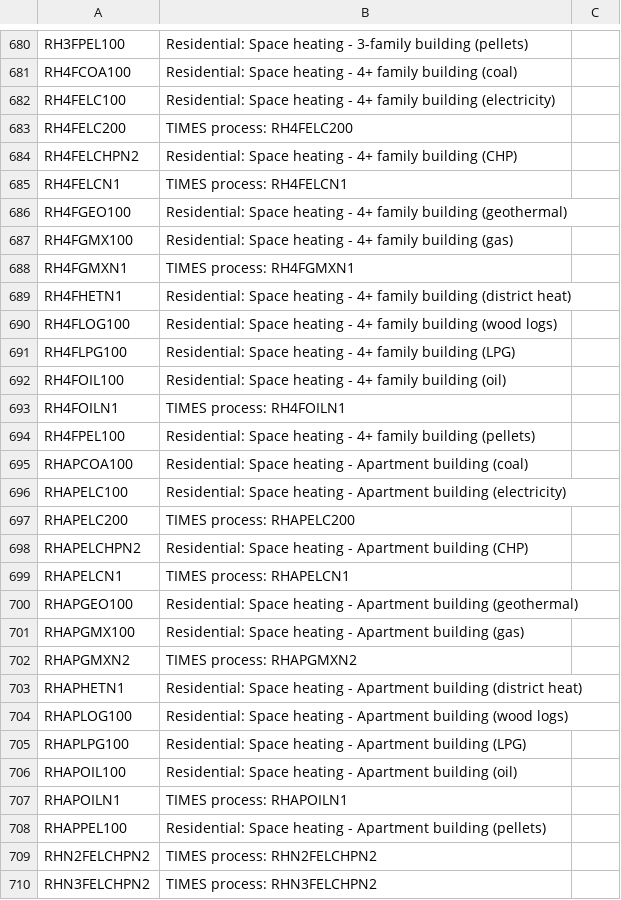
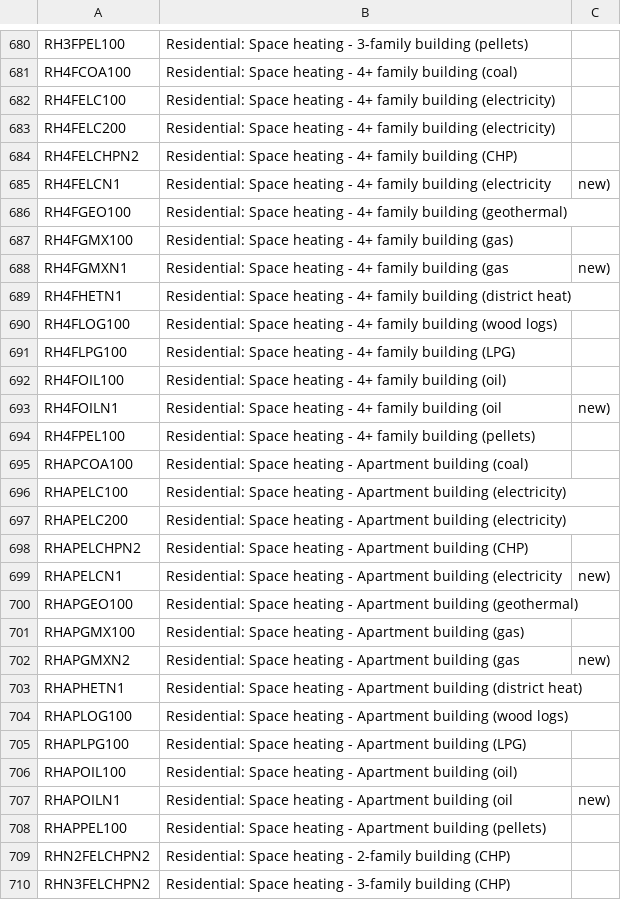
Before and after one commit to IntSusEnergySystems/TIMES_PyPSA, a CSV file: data/processes.csv, drawn as a sheet; only a part is shown, gaps mark what is left out; the diff covers the shown part only.

Commit message:
updating commodities and processes

```diff
--- a/data/processes.csv
+++ b/data/processes.csv
@@ -682,8 +682,8 @@ RH4FCOA100,Residential: Space heating - 4+ family building (coal)
 RH4FELC100,Residential: Space heating - 4+ family building (electricity)
-RH4FELC200,TIMES process: RH4FELC200
+RH4FELC200,Residential: Space heating - 4+ family building (electricity)
 RH4FELCHPN2,Residential: Space heating - 4+ family building (CHP)
-RH4FELCN1,TIMES process: RH4FELCN1
+RH4FELCN1,Residential: Space heating - 4+ family building (electricity, new)
 RH4FGEO100,Residential: Space heating - 4+ family building (geothermal)
 RH4FGMX100,Residential: Space heating - 4+ family building (gas)
-RH4FGMXN1,TIMES process: RH4FGMXN1
+RH4FGMXN1,Residential: Space heating - 4+ family building (gas, new)
 RH4FHETN1,Residential: Space heating - 4+ family building (district heat)
@@ -692,3 +692,3 @@ RH4FLPG100,Residential: Space heating - 4+ family building (LPG)
 RH4FOIL100,Residential: Space heating - 4+ family building (oil)
-RH4FOILN1,TIMES process: RH4FOILN1
+RH4FOILN1,Residential: Space heating - 4+ family building (oil, new)
 RH4FPEL100,Residential: Space heating - 4+ family building (pellets)
@@ -696,8 +696,8 @@ RHAPCOA100,Residential: Space heating - Apartment building (coal)
 RHAPELC100,Residential: Space heating - Apartment building (electricity)
-RHAPELC200,TIMES process: RHAPELC200
+RHAPELC200,Residential: Space heating - Apartment building (electricity)
 RHAPELCHPN2,Residential: Space heating - Apartment building (CHP)
-RHAPELCN1,TIMES process: RHAPELCN1
+RHAPELCN1,Residential: Space heating - Apartment building (electricity, new)
 RHAPGEO100,Residential: Space heating - Apartment building (geothermal)
 RHAPGMX100,Residential: Space heating - Apartment building (gas)
-RHAPGMXN2,TIMES process: RHAPGMXN2
+RHAPGMXN2,Residential: Space heating - Apartment building (gas, new)
 RHAPHETN1,Residential: Space heating - Apartment building (district heat)
@@ -706,5 +706,5 @@ RHAPLPG100,Residential: Space heating - Apartment building (LPG)
 RHAPOIL100,Residential: Space heating - Apartment building (oil)
-RHAPOILN1,TIMES process: RHAPOILN1
+RHAPOILN1,Residential: Space heating - Apartment building (oil, new)
 RHAPPEL100,Residential: Space heating - Apartment building (pellets)
-RHN2FELCHPN2,TIMES process: RHN2FELCHPN2
-RHN3FELCHPN2,TIMES process: RHN3FELCHPN2
+RHN2FELCHPN2,Residential: Space heating - 2-family building (CHP)
+RHN3FELCHPN2,Residential: Space heating - 3-family building (CHP)
```
Also changed, not shown: 21 edited cells elsewhere in this file, data/commodities.csv, data/mapping_commodities.csv, 1 other file.
